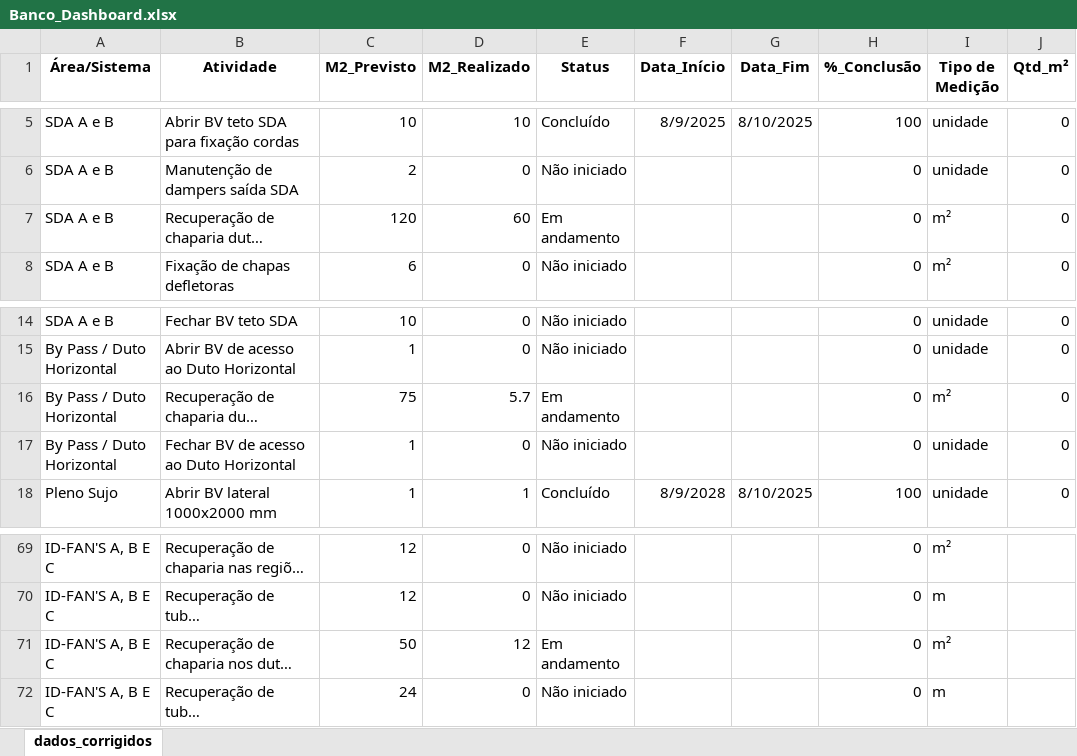
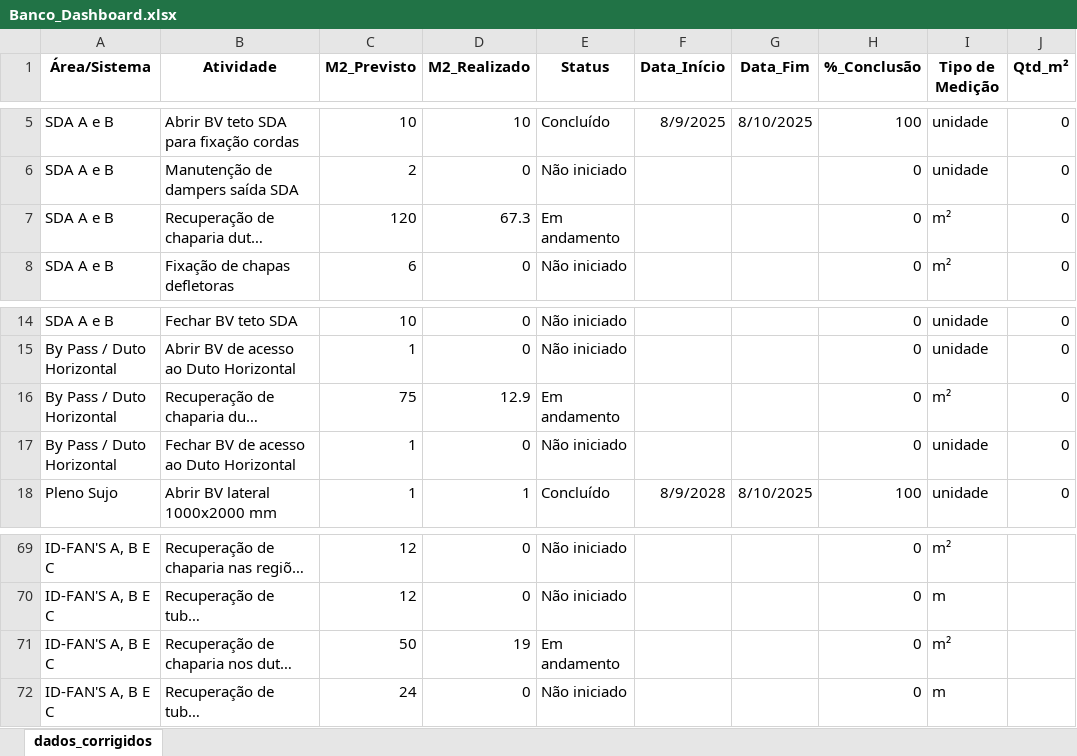
Before and after one commit to guilhermeadsjss/Progresso-da-parada, an Excel workbook: Banco_Dashboard.xlsx, sheet dados_corrigidos, drawn as a sheet; only a part is shown, gaps mark what is left out; long unchanged cells end in …; values as stored, in another font and other column widths than the file's, no borders; the diff names each change by its address in the sheet, - before the commit and + after, or states it on an @@ line.

Commit message:
Add files via upload

```diff
--- a/Banco_Dashboard.xlsx (sheet dados_corrigidos)
+++ b/Banco_Dashboard.xlsx (sheet dados_corrigidos)
-D7 (M2_Realizado): 60
+D7 (M2_Realizado): 67.3
-D16 (M2_Realizado): 5.7
+D16 (M2_Realizado): 12.9
-D71 (M2_Realizado): 12
+D71 (M2_Realizado): 19
```
